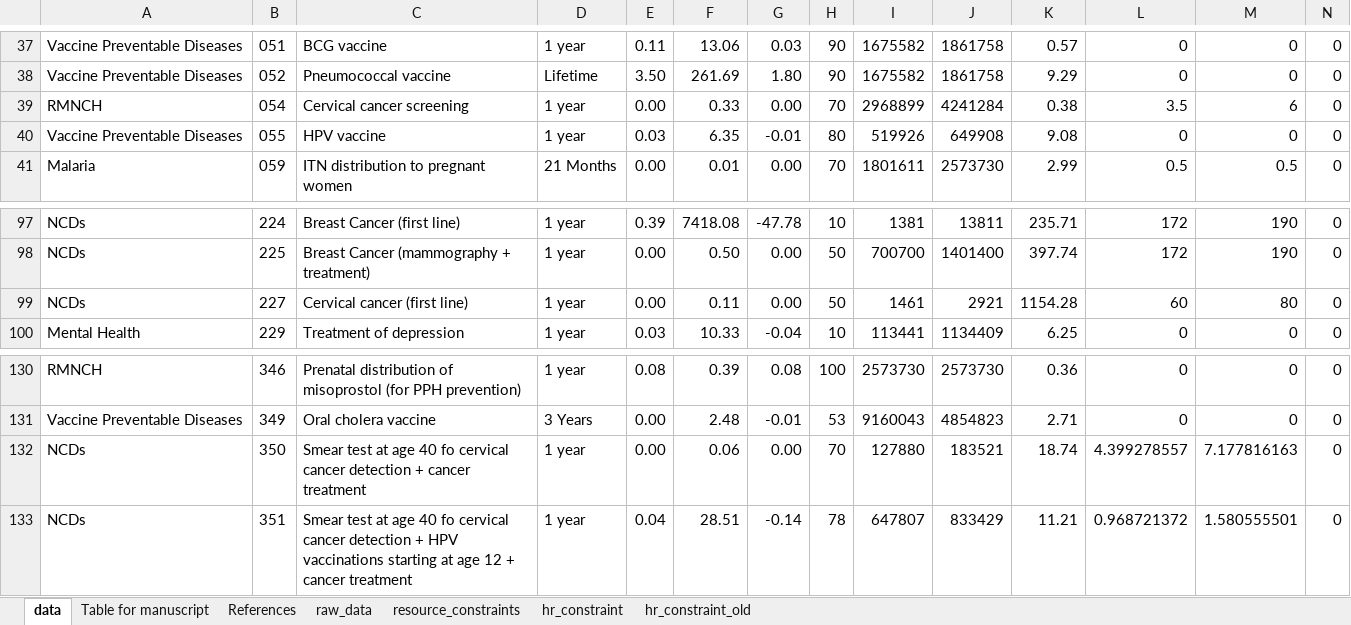
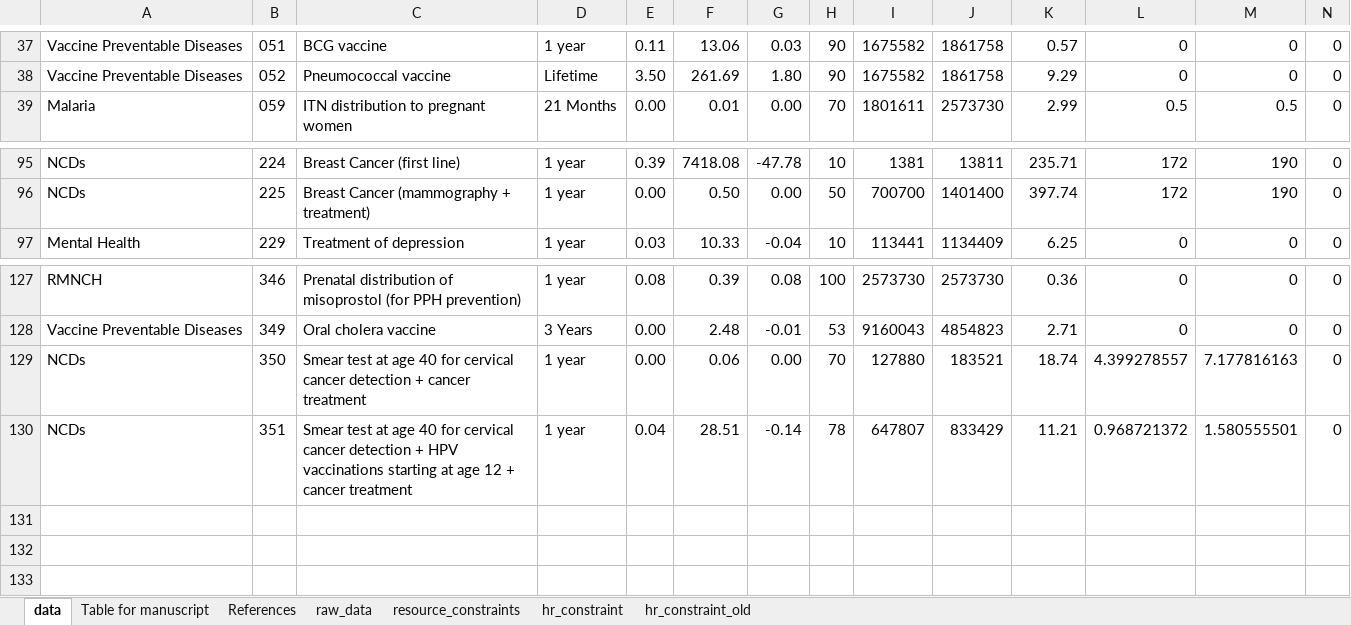
Before and after one commit to sakshimohan/uganda_hbp, an Excel workbook: 2_data/hbp_data_clean_v2.xlsx, sheet data, drawn as a sheet; only a part is shown, gaps mark what is left out; values as stored, in another font and other column widths than the file's, no borders; removed rows and columns are numbered as before the commit, all else as after; rows hold the shown columns only; the diff names each change by its address in the sheet, - before the commit and + after, or states it on an @@ line.

Commit message:
Update cervical cancer intervention data - 350 and 351

```diff
--- a/2_data/hbp_data_clean_v2.xlsx (sheet data)
+++ b/2_data/hbp_data_clean_v2.xlsx (sheet data)
-row 39: RMNCH | 054 | Cervical cancer screening | 1 year | 0.00 | 0.33 | 0.00 | 70 | 2968899 | 4241284 | 0.38 | 3.5 | 6 | 0
-row 40: Vaccine Preventable Diseases | 055 | HPV vaccine | 1 year | 0.03 | 6.35 | -0.01 | 80 | 519926 | 649908 | 9.08 | 0 | 0 | 0
-row 99: NCDs | 227 | Cervical cancer (first line) | 1 year | 0.00 | 0.11 | 0.00 | 50 | 1461 | 2921 | 1154.28 | 60 | 80 | 0
-C129: …age 40 fo cervical cancer…
+C129: …age 40 for cervical cancer…
-C130: …age 40 fo cervical cancer…
+C130: …age 40 for cervical cancer…
```
Also changed, not shown: sheet Table for manuscript, sheet raw_data, formulas that keep their value, 1 other file.
